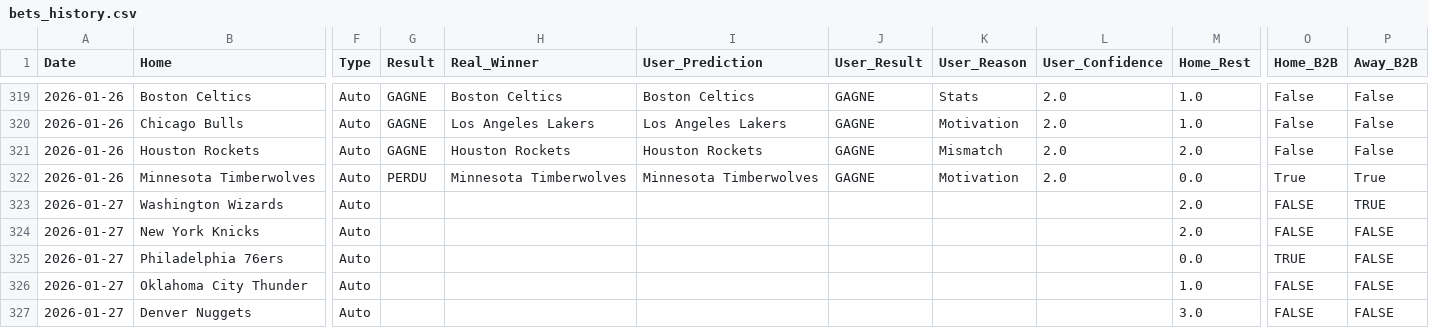
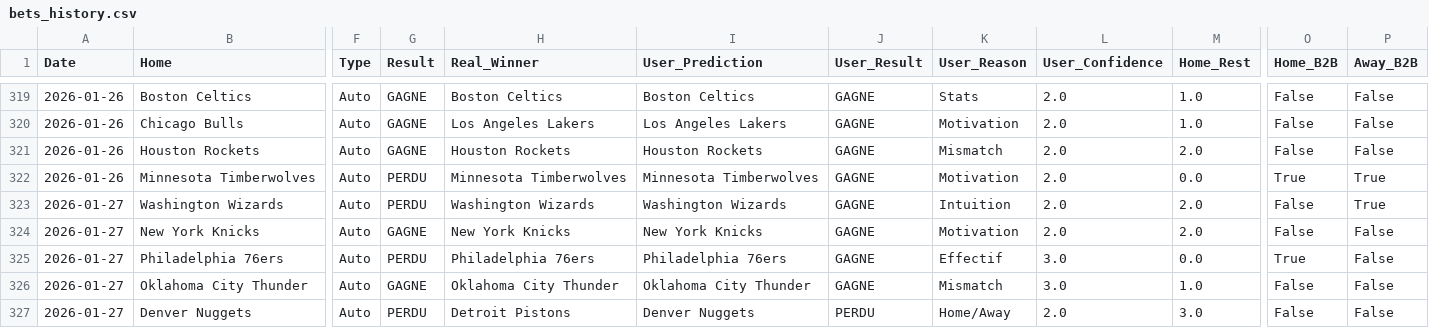
Before and after one commit to ykaraky/nbaiagent, a CSV file: my-app/backend/data/bets_history.csv, drawn as a sheet; only a part is shown, gaps mark what is left out; the diff covers the shown part only; the diff names each change by its address in the sheet, - before the commit and + after, or states it on an @@ line.

```diff
--- a/my-app/backend/data/bets_history.csv
+++ b/my-app/backend/data/bets_history.csv
-G323 (Result): (empty)
+G323 (Result): PERDU
-H323 (Real_Winner): (empty)
+H323 (Real_Winner): Washington Wizards
-I323 (User_Prediction): (empty)
+I323 (User_Prediction): Washington Wizards
-J323:J326 (User_Result): (empty)
+J323:J326 (User_Result): GAGNE
-K323 (User_Reason): (empty)
+K323 (User_Reason): Intuition
-L323:L324 (User_Confidence): (empty)
+L323:L324 (User_Confidence): 2.0
-O323:O324 (Home_B2B): FALSE
+O323:O324 (Home_B2B): False
-P323 (Away_B2B): TRUE
+P323 (Away_B2B): True
-G324 (Result): (empty)
+G324 (Result): GAGNE
-H324 (Real_Winner): (empty)
+H324 (Real_Winner): New York Knicks
-I324 (User_Prediction): (empty)
+I324 (User_Prediction): New York Knicks
-K324 (User_Reason): (empty)
+K324 (User_Reason): Motivation
-P324:P327 (Away_B2B): FALSE
+P324:P327 (Away_B2B): False
-G325 (Result): (empty)
+G325 (Result): PERDU
-H325 (Real_Winner): (empty)
+H325 (Real_Winner): Philadelphia 76ers
-I325 (User_Prediction): (empty)
+I325 (User_Prediction): Philadelphia 76ers
-K325 (User_Reason): (empty)
+K325 (User_Reason): Effectif
-L325:L326 (User_Confidence): (empty)
+L325:L326 (User_Confidence): 3.0
-O325 (Home_B2B): TRUE
+O325 (Home_B2B): True
-G326 (Result): (empty)
+G326 (Result): GAGNE
-H326 (Real_Winner): (empty)
+H326 (Real_Winner): Oklahoma City Thunder
-I326 (User_Prediction): (empty)
+I326 (User_Prediction): Oklahoma City Thunder
-K326 (User_Reason): (empty)
+K326 (User_Reason): Mismatch
-O326:O327 (Home_B2B): FALSE
+O326:O327 (Home_B2B): False
-G327 (Result): (empty)
+G327 (Result): PERDU
-H327 (Real_Winner): (empty)
+H327 (Real_Winner): Detroit Pistons
-I327 (User_Prediction): (empty)
+I327 (User_Prediction): Denver Nuggets
-J327 (User_Result): (empty)
+J327 (User_Result): PERDU
-K327 (User_Reason): (empty)
+K327 (User_Reason): Home/Away
-L327 (User_Confidence): (empty)
+L327 (User_Confidence): 2.0
```
Also changed, not shown: 9 added rows and 42 edited cells elsewhere in this file, 7 other files.
